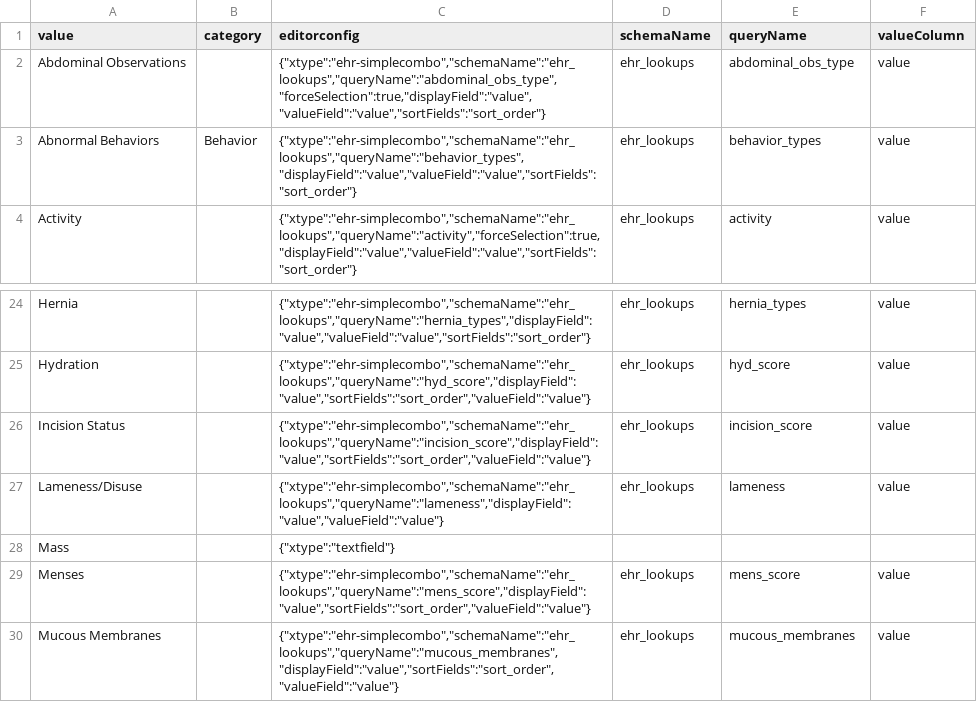
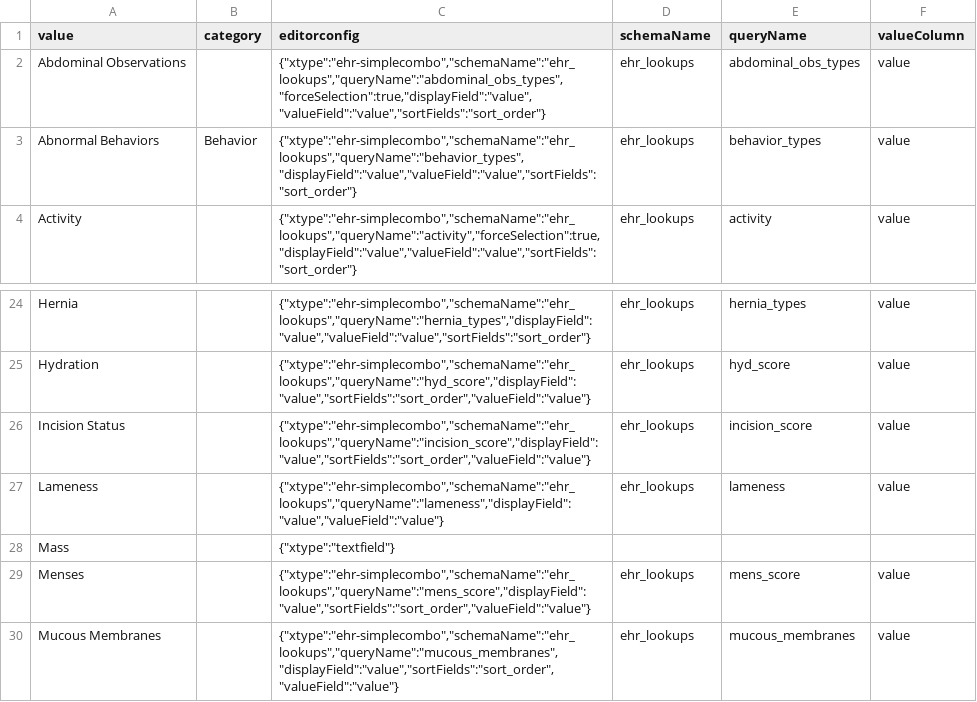
Before and after one commit to LabKey/nircEHRModules, a TSV file: nirc_ehr/resources/data/observation_types.tsv, drawn as a sheet; only a part is shown, gaps mark what is left out.

Commit message:
Mo updates

```diff
--- a/nirc_ehr/resources/data/observation_types.tsv
+++ b/nirc_ehr/resources/data/observation_types.tsv
@@ -1,3 +1,3 @@
 value	category	editorconfig	schemaName	queryName	valueColumn
-Abdominal Observations		{"xtype":"ehr-simplecombo","schemaName":"ehr_lookups","queryName":"abdominal_obs_type","forceSelection":true,"displayField":"value","valueField":"value","sortFields":"sort_order"}	ehr_lookups	abdominal_obs_type	value
+Abdominal Observations		{"xtype":"ehr-simplecombo","schemaName":"ehr_lookups","queryName":"abdominal_obs_types","forceSelection":true,"displayField":"value","valueField":"value","sortFields":"sort_order"}	ehr_lookups	abdominal_obs_types	value
 Abnormal Behaviors	Behavior	{"xtype":"ehr-simplecombo","schemaName":"ehr_lookups","queryName":"behavior_types","displayField":"value","valueField":"value","sortFields":"sort_order"}	ehr_lookups	behavior_types	value
@@ -26,3 +26,3 @@ Hydration		{"xtype":"ehr-simplecombo","schemaName":"ehr_lookups","queryName":"hy
 Incision Status		{"xtype":"ehr-simplecombo","schemaName":"ehr_lookups","queryName":"incision_score","displayField":"value","sortFields":"sort_order","valueField":"value"}	ehr_lookups	incision_score	value
-Lameness/Disuse		{"xtype":"ehr-simplecombo","schemaName":"ehr_lookups","queryName":"lameness","displayField":"value","valueField":"value"}	ehr_lookups	lameness	value
+Lameness		{"xtype":"ehr-simplecombo","schemaName":"ehr_lookups","queryName":"lameness","displayField":"value","valueField":"value"}	ehr_lookups	lameness	value
 Mass		{"xtype":"textfield"}
```
